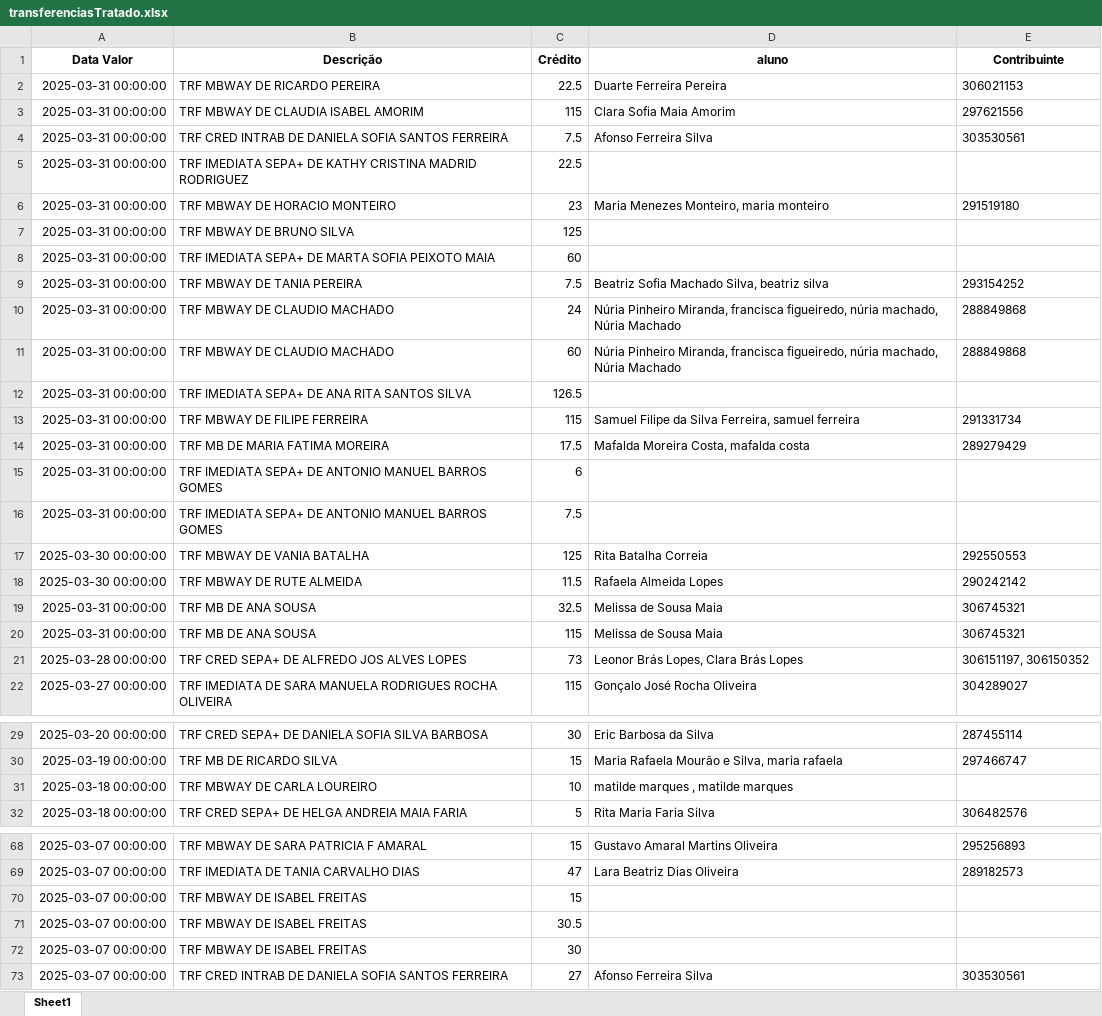
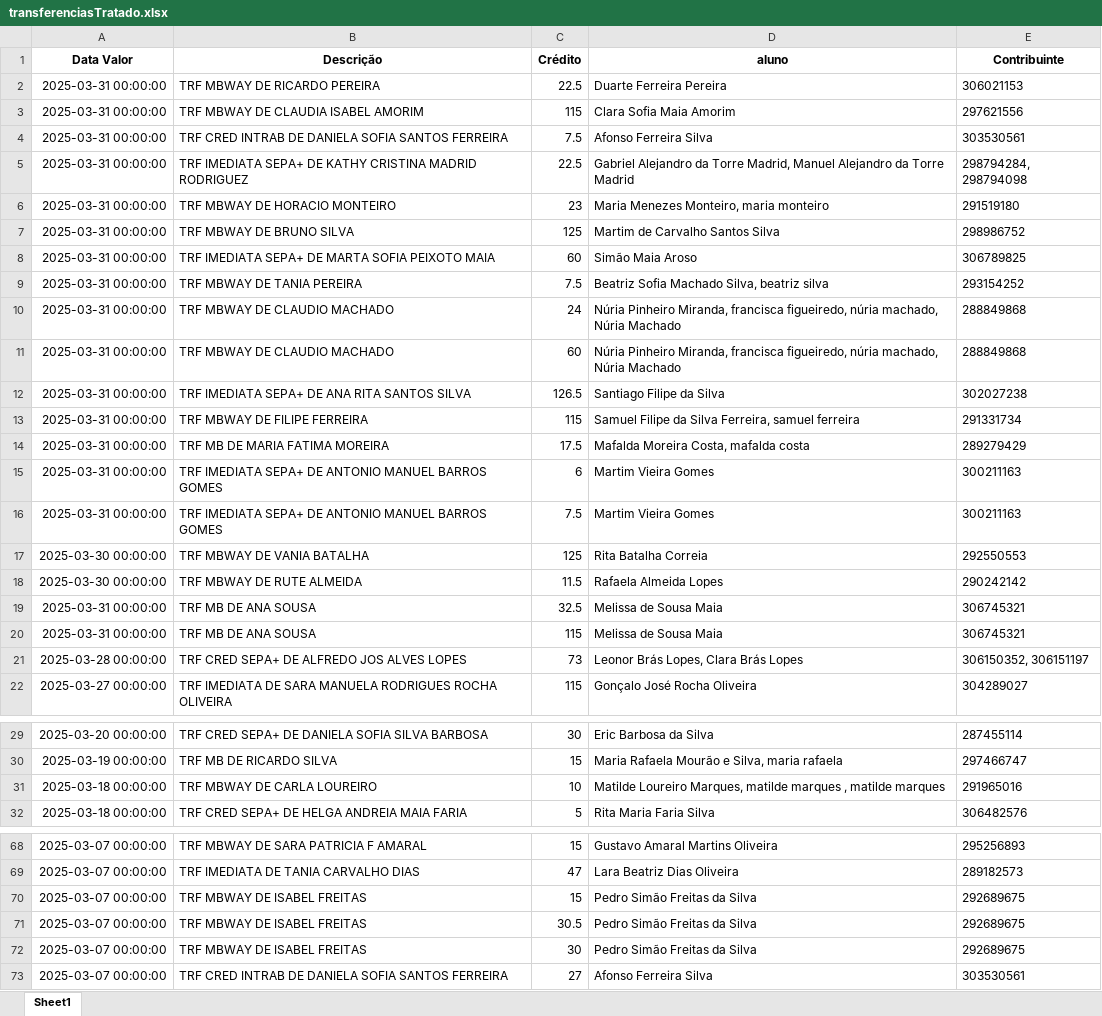
Before and after one commit to Boliveira2/School, an Excel workbook: GestorReceitas/Março/transferenciasTratado.xlsx, sheet Sheet1, drawn as a sheet; only a part is shown, gaps mark what is left out; values as stored, in another font and other column widths than the file's, no borders; the diff covers the shown part only; the diff names each change by its address in the sheet, - before the commit and + after, or states it on an @@ line.

Commit message:
upd tratado marco

```diff
--- a/GestorReceitas/Março/transferenciasTratado.xlsx (sheet Sheet1)
+++ b/GestorReceitas/Março/transferenciasTratado.xlsx (sheet Sheet1)
-D5 (aluno): (empty)
+D5 (aluno): Gabriel Alejandro da Torre Madrid, Manuel Alejandro da Torre Madrid
-E5 (Contribuinte): (empty)
+E5 (Contribuinte): 298794284, 298794098
-D7 (aluno): (empty)
+D7 (aluno): Martim de Carvalho Santos Silva
-E7 (Contribuinte): (empty)
+E7 (Contribuinte): 298986752
-D8 (aluno): (empty)
+D8 (aluno): Simão Maia Aroso
-E8 (Contribuinte): (empty)
+E8 (Contribuinte): 306789825
-D12 (aluno): (empty)
+D12 (aluno): Santiago Filipe da Silva
-E12 (Contribuinte): (empty)
+E12 (Contribuinte): 302027238
-D15:D16 (aluno): (empty)
+D15:D16 (aluno): Martim Vieira Gomes
-E15:E16 (Contribuinte): (empty)
+E15:E16 (Contribuinte): 300211163
-E21 (Contribuinte): 306151197, 306150352
+E21 (Contribuinte): 306150352, 306151197
-D31 (aluno): matilde marques…
+D31 (aluno): Matilde Loureiro Marques, matilde marques…
-E31 (Contribuinte): (empty)
+E31 (Contribuinte): 291965016
-D70:D72 (aluno): (empty)
+D70:D72 (aluno): Pedro Simão Freitas da Silva
-E70:E72 (Contribuinte): (empty)
+E70:E72 (Contribuinte): 292689675
```
Also changed, not shown: 23 edited cells elsewhere in this sheet.
